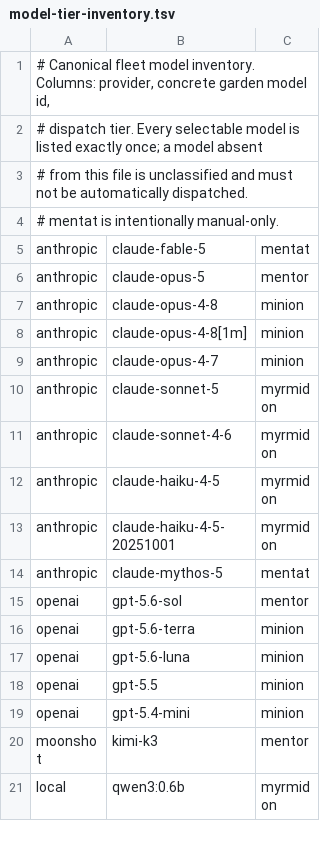
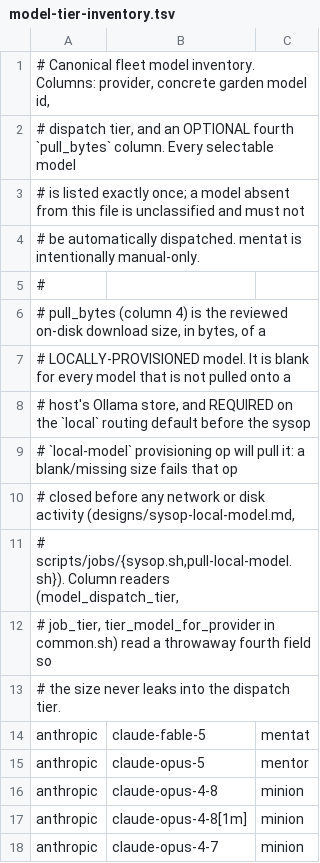
Before and after one commit to kriscendobot/garden, a TSV file: scripts/jobs/model-tier-inventory.tsv, drawn as a sheet; only a part is shown; the shorter side is filled out with more unchanged rows.

```diff
--- a/scripts/jobs/model-tier-inventory.tsv
+++ b/scripts/jobs/model-tier-inventory.tsv
@@ -1,5 +1,14 @@
 # Canonical fleet model inventory.  Columns: provider, concrete garden model id,
-# dispatch tier.  Every selectable model is listed exactly once; a model absent
-# from this file is unclassified and must not be automatically dispatched.
-# mentat is intentionally manual-only.
+# dispatch tier, and an OPTIONAL fourth `pull_bytes` column.  Every selectable model
+# is listed exactly once; a model absent from this file is unclassified and must not
+# be automatically dispatched.  mentat is intentionally manual-only.
+#
+# pull_bytes (column 4) is the reviewed on-disk download size, in bytes, of a
+# LOCALLY-PROVISIONED model.  It is blank for every model that is not pulled onto a
+# host's Ollama store, and REQUIRED on the `local` routing default before the sysop
+# `local-model` provisioning op will pull it: a blank/missing size fails that op
+# closed before any network or disk activity (designs/sysop-local-model.md,
+# scripts/jobs/{sysop.sh,pull-local-model.sh}).  Column readers (model_dispatch_tier,
+# job_tier, tier_model_for_provider in common.sh) read a throwaway fourth field so
+# the size never leaks into the dispatch tier.
 anthropic	claude-fable-5	mentat
```
Also changed, not shown: 8 other files.
